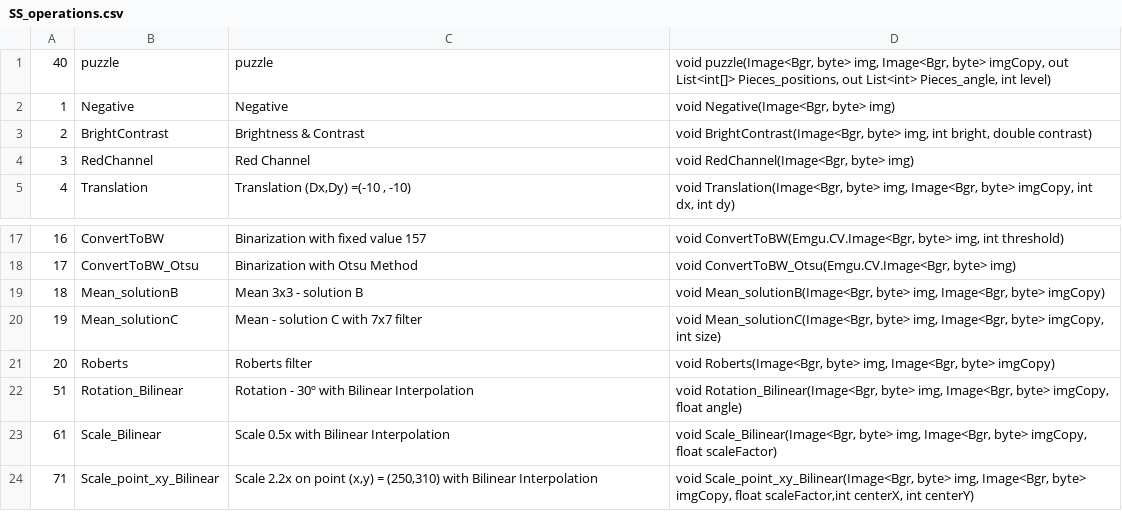
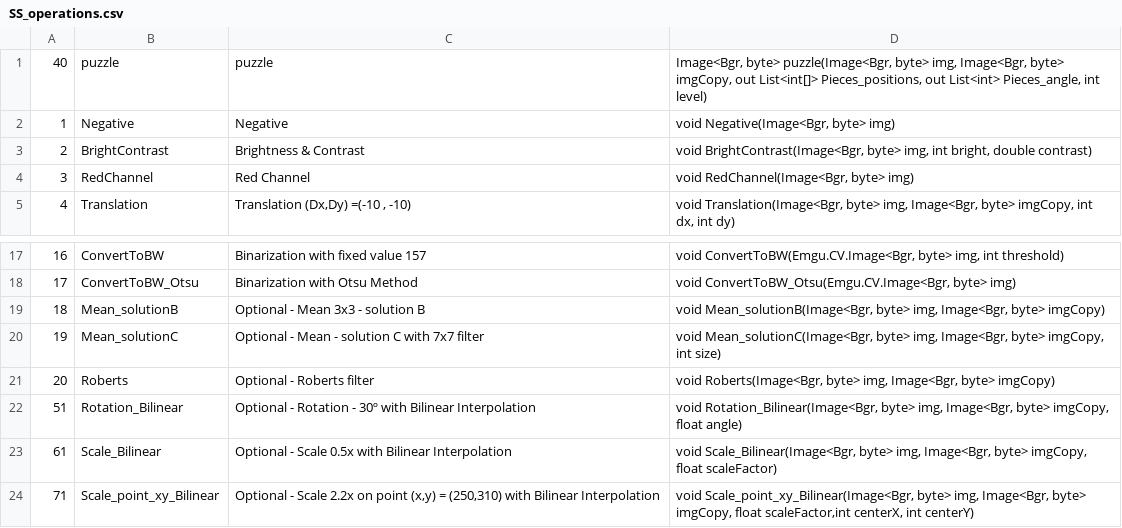
Before and after one commit to andreffrosa/SS-Proj, a CSV file: SS_OpenCV/bin/Debug/SS_operations.csv, drawn as a sheet; only a part is shown, gaps mark what is left out.

```diff
--- a/SS_OpenCV/bin/Debug/SS_operations.csv
+++ b/SS_OpenCV/bin/Debug/SS_operations.csv
@@ -1,2 +1,2 @@
-40;puzzle;puzzle;void puzzle(Image<Bgr, byte> img, Image<Bgr, byte> imgCopy, out List<int[]> Pieces_positions, out List<int> Pieces_angle, int level)
+40;puzzle;puzzle;Image<Bgr, byte> puzzle(Image<Bgr, byte> img, Image<Bgr, byte> imgCopy, out List<int[]> Pieces_positions, out List<int> Pieces_angle, int level)
 1;Negative;Negative;void Negative(Image<Bgr, byte> img)
@@ -18,7 +18,7 @@
 17;ConvertToBW_Otsu;Binarization with Otsu Method;void ConvertToBW_Otsu(Emgu.CV.Image<Bgr, byte> img)
-18;Mean_solutionB;Mean 3x3 - solution B;void Mean_solutionB(Image<Bgr, byte> img, Image<Bgr, byte> imgCopy)
-19;Mean_solutionC;Mean - solution C with 7x7 filter;void Mean_solutionC(Image<Bgr, byte> img, Image<Bgr, byte> imgCopy, int size)
-20;Roberts;Roberts filter;void Roberts(Image<Bgr, byte> img, Image<Bgr, byte> imgCopy)
-51;Rotation_Bilinear;Rotation - 30º with Bilinear Interpolation;void Rotation_Bilinear(Image<Bgr, byte> img, Image<Bgr, byte> imgCopy, float angle)
-61;Scale_Bilinear;Scale 0.5x with Bilinear Interpolation;void Scale_Bilinear(Image<Bgr, byte> img, Image<Bgr, byte> imgCopy, float scaleFactor)
-71;Scale_point_xy_Bilinear;Scale 2.2x on point (x,y) = (250,310) with Bilinear Interpolation;void Scale_point_xy_Bilinear(Image<Bgr, byte> img, Image<Bgr, byte> imgCopy, float scaleFactor,int centerX, int centerY)
+18;Mean_solutionB;Optional - Mean 3x3 - solution B;void Mean_solutionB(Image<Bgr, byte> img, Image<Bgr, byte> imgCopy)
+19;Mean_solutionC;Optional - Mean - solution C with 7x7 filter;void Mean_solutionC(Image<Bgr, byte> img, Image<Bgr, byte> imgCopy, int size)
+20;Roberts;Optional - Roberts filter;void Roberts(Image<Bgr, byte> img, Image<Bgr, byte> imgCopy)
+51;Rotation_Bilinear;Optional - Rotation - 30º with Bilinear Interpolation;void Rotation_Bilinear(Image<Bgr, byte> img, Image<Bgr, byte> imgCopy, float angle)
+61;Scale_Bilinear;Optional - Scale 0.5x with Bilinear Interpolation;void Scale_Bilinear(Image<Bgr, byte> img, Image<Bgr, byte> imgCopy, float scaleFactor)
+71;Scale_point_xy_Bilinear;Optional - Scale 2.2x on point (x,y) = (250,310) with Bilinear Interpolation;void Scale_point_xy_Bilinear(Image<Bgr, byte> img, Image<Bgr, byte> imgCopy, float scaleFactor,int centerX, int centerY)
```
Also changed, not shown: SS_OpenCV/bin/Debug/SS_files.csv, 10 other files.
